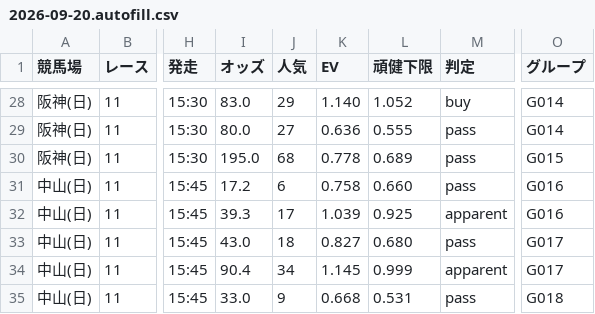
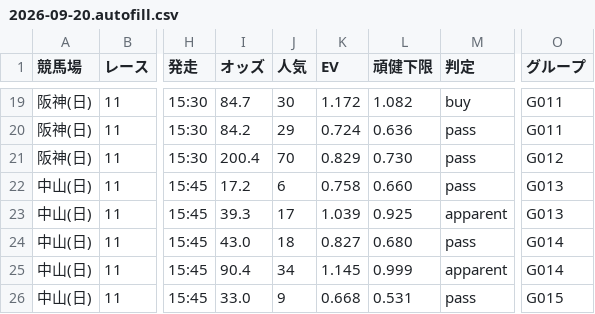
Before and after one commit to narita0130-bot/keiba-yosou, a CSV file: data/2026-09-20.autofill.csv, drawn as a sheet; only a part is shown, gaps mark what is left out; addresses are those after the commit; the diff covers the shown part only; the diff names each change by its address in the sheet, - before the commit and + after, or states it on an @@ line.

```diff
--- a/data/2026-09-20.autofill.csv
+++ b/data/2026-09-20.autofill.csv
-I19 (オッズ): 83.0
+I19 (オッズ): 84.7
-J19 (人気): 29
+J19 (人気): 30
-K19 (EV): 1.140
+K19 (EV): 1.172
-L19 (頑健下限): 1.052
+L19 (頑健下限): 1.082
-O19:O20 (グループ): G014
+O19:O20 (グループ): G011
-I20 (オッズ): 80.0
+I20 (オッズ): 84.2
-J20 (人気): 27
+J20 (人気): 29
-K20 (EV): 0.636
+K20 (EV): 0.724
-L20 (頑健下限): 0.555
+L20 (頑健下限): 0.636
-I21 (オッズ): 195.0
+I21 (オッズ): 200.4
-J21 (人気): 68
+J21 (人気): 70
-K21 (EV): 0.778
+K21 (EV): 0.829
-L21 (頑健下限): 0.689
+L21 (頑健下限): 0.730
-O21 (グループ): G015
+O21 (グループ): G012
-O22:O23 (グループ): G016
+O22:O23 (グループ): G013
-O24:O25 (グループ): G017
+O24:O25 (グループ): G014
-O26 (グループ): G018
+O26 (グループ): G015
```
Also changed, not shown: 9 removed rows and 26 edited cells elsewhere in this file, data/2026-09-20.bets.csv, 2 other files.
